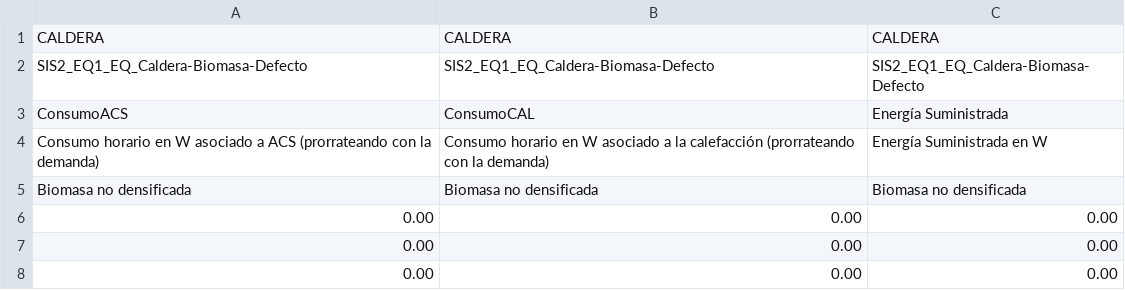
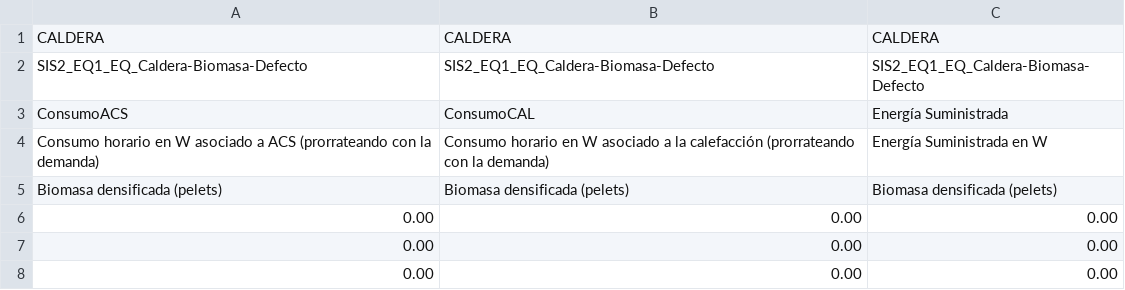
Before and after one commit to canarionyc/ProyectosCTEyCEE, a CSV file: CTEHE2019/Proyectos/EjemploI_2526_Option1_Config1/ejemploi_2526_option1_config1_DH.csv, drawn as a sheet; only a part is shown.

Commit message:
excel option1

```diff
--- a/CTEHE2019/Proyectos/EjemploI_2526_Option1_Config1/ejemploi_2526_option1_config1_DH.csv
+++ b/CTEHE2019/Proyectos/EjemploI_2526_Option1_Config1/ejemploi_2526_option1_config1_DH.csv
@@ -4,3 +4,3 @@ ConsumoACS,ConsumoCAL,Energía Suministrada
 Consumo horario en W asociado a ACS (prorrateando con la demanda),Consumo horario en W asociado a la calefacción (prorrateando con la demanda),Energía Suministrada en W
-Biomasa no densificada,Biomasa no densificada,Biomasa no densificada
+Biomasa densificada (pelets),Biomasa densificada (pelets),Biomasa densificada (pelets)
  0.00 ,  0.00 ,  0.00
```
Also changed, not shown: CTEHE2019/Proyectos/EjemploI_2526_Option1_Config1/ejemploi_2526_option1_config1.csv, 26 other files.
